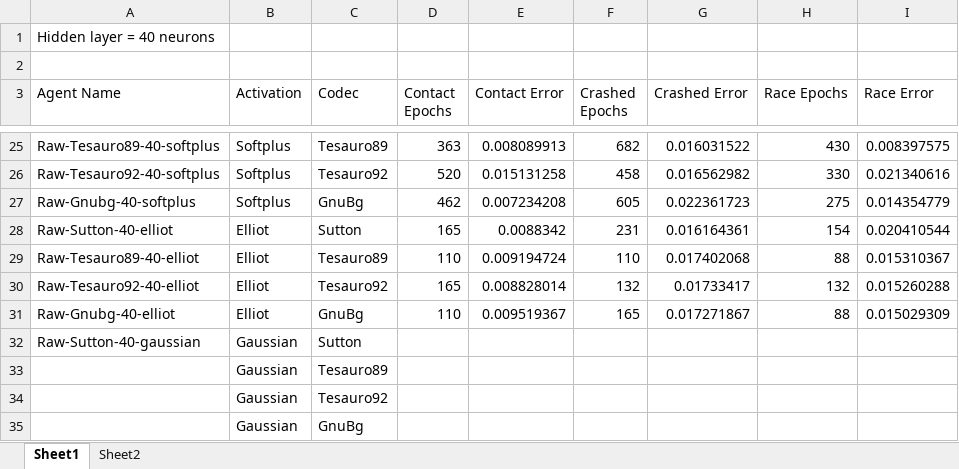
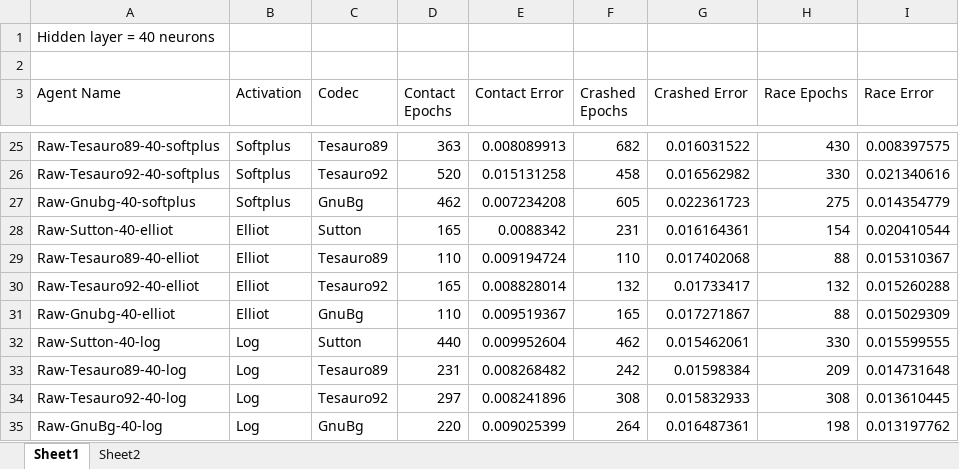
Before and after one commit to akoshterek/MultiGammonJava, an Excel workbook: docs/Raw agents summary.xlsx, sheet Sheet1, drawn as a sheet; only a part is shown, gaps mark what is left out; values as stored, in another font and other column widths than the file's, no borders; table styles not drawn; removed rows and columns are numbered as before the commit, all else as after; the diff names each change by its address in the sheet, - before the commit and + after, or states it on an @@ line.

```diff
--- a/docs/Raw agents summary.xlsx (sheet Sheet1)
+++ b/docs/Raw agents summary.xlsx (sheet Sheet1)
-row 32: Raw-Sutton-40-gaussian | Gaussian | Sutton
-row 33:  | Gaussian | Tesauro89
-row 34:  | Gaussian | Tesauro92
-row 35:  | Gaussian | GnuBg
+row 32: Raw-Sutton-40-log | Log | Sutton | 440 | 0.009952604 | 462 | 0.015462061 | 330 | 0.015599555
+row 33: Raw-Tesauro89-40-log | Log | Tesauro89 | 231 | 0.008268482 | 242 | 0.01598384 | 209 | 0.014731648
+row 34: Raw-Tesauro92-40-log | Log | Tesauro92 | 297 | 0.008241896 | 308 | 0.015832933 | 308 | 0.013610445
+row 35: Raw-GnuBg-40-log | Log | GnuBg | 220 | 0.009025399 | 264 | 0.016487361 | 198 | 0.013197762
```
Also changed, not shown: 13 other files.
